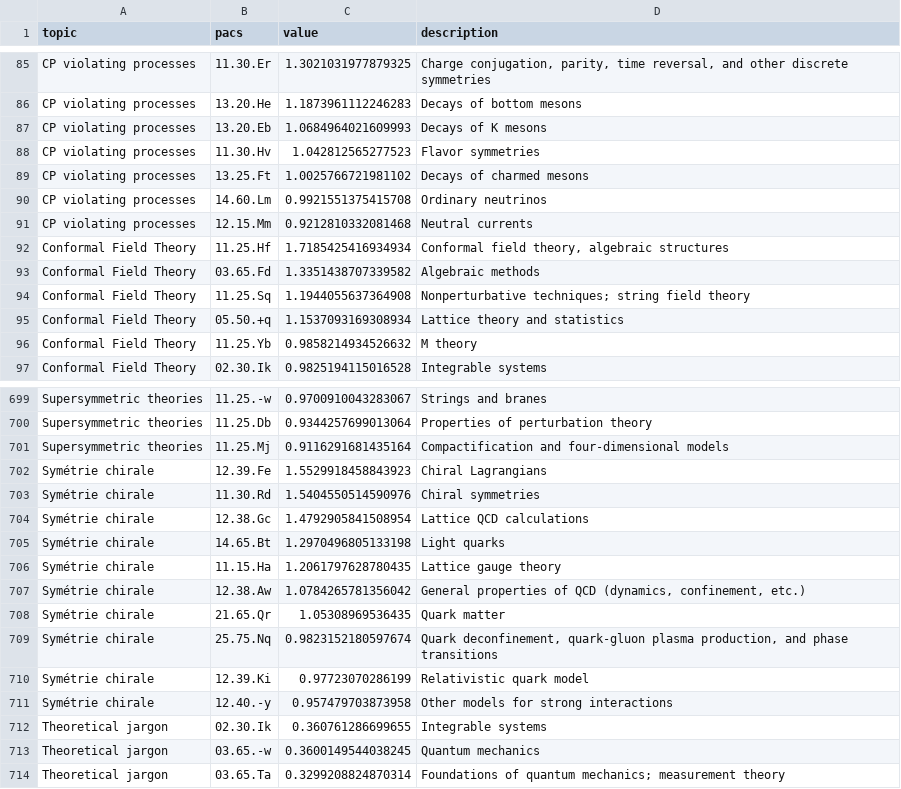
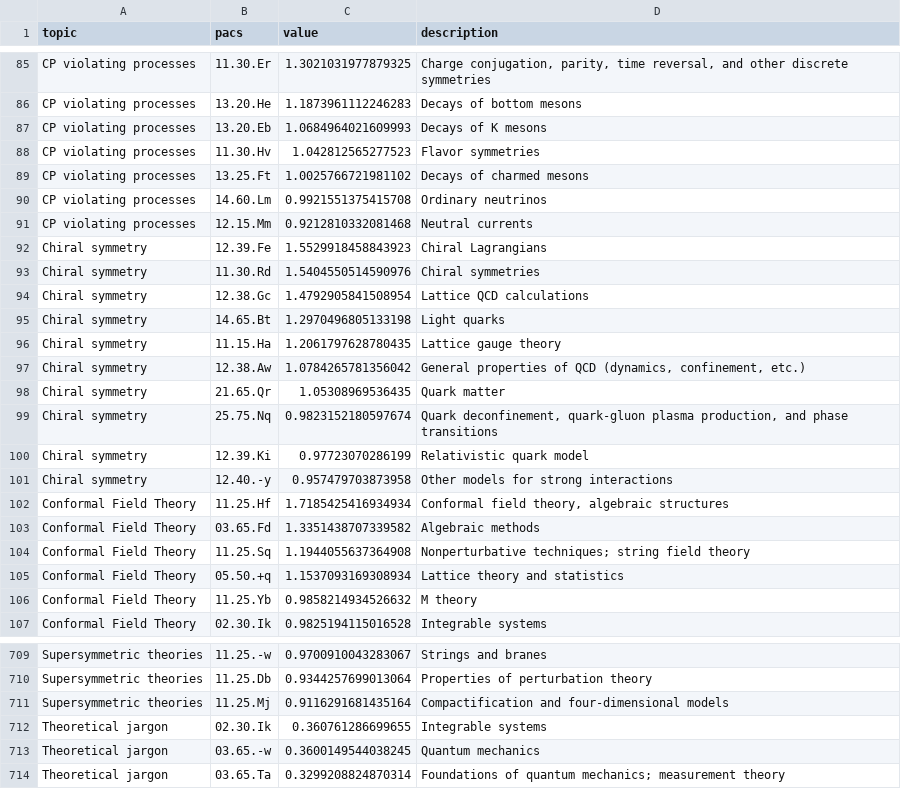
Before and after one commit to lucasgautheron/trading_zones_material, a CSV file: output/validation.csv, drawn as a sheet; only a part is shown, gaps mark what is left out; the diff covers the shown part only.

```diff
--- a/output/validation.csv
+++ b/output/validation.csv
@@ -91,2 +91,12 @@ CP violating processes,14.60.Lm,0.9921551375415708,Ordinary neutrinos
 CP violating processes,12.15.Mm,0.9212810332081468,Neutral currents
+Chiral symmetry,12.39.Fe,1.5529918458843923,Chiral Lagrangians
+Chiral symmetry,11.30.Rd,1.5404550514590976,Chiral symmetries
+Chiral symmetry,12.38.Gc,1.4792905841508954,Lattice QCD calculations
+Chiral symmetry,14.65.Bt,1.2970496805133198,Light quarks
+Chiral symmetry,11.15.Ha,1.2061797628780435,Lattice gauge theory
+Chiral symmetry,12.38.Aw,1.0784265781356042,"General properties of QCD (dynamics, confinement, etc.)"
+Chiral symmetry,21.65.Qr,1.05308969536435,Quark matter
+Chiral symmetry,25.75.Nq,0.9823152180597674,"Quark deconfinement, quark-gluon plasma production, and phase transitions"
+Chiral symmetry,12.39.Ki,0.97723070286199,Relativistic quark model
+Chiral symmetry,12.40.-y,0.957479703873958,Other models for strong interactions
 Conformal Field Theory,11.25.Hf,1.7185425416934934,"Conformal field theory, algebraic structures"
@@ -701,12 +711,2 @@ Supersymmetric theories,11.25.Db,0.9344257699013064,Properties of perturbation t
 Supersymmetric theories,11.25.Mj,0.9116291681435164,Compactification and four-dimensional models
-Symétrie chirale,12.39.Fe,1.5529918458843923,Chiral Lagrangians
-Symétrie chirale,11.30.Rd,1.5404550514590976,Chiral symmetries
-Symétrie chirale,12.38.Gc,1.4792905841508954,Lattice QCD calculations
-Symétrie chirale,14.65.Bt,1.2970496805133198,Light quarks
-Symétrie chirale,11.15.Ha,1.2061797628780435,Lattice gauge theory
-Symétrie chirale,12.38.Aw,1.0784265781356042,"General properties of QCD (dynamics, confinement, etc.)"
-Symétrie chirale,21.65.Qr,1.05308969536435,Quark matter
-Symétrie chirale,25.75.Nq,0.9823152180597674,"Quark deconfinement, quark-gluon plasma production, and phase transitions"
-Symétrie chirale,12.39.Ki,0.97723070286199,Relativistic quark model
-Symétrie chirale,12.40.-y,0.957479703873958,Other models for strong interactions
 Theoretical jargon,02.30.Ik,0.360761286699655,Integrable systems
```
Also changed, not shown: 10 edited cells elsewhere in this file, output/hep-ct-75-0.1-0.001-130000-20/descriptions.csv, output/pmi.csv, 18 other files.
